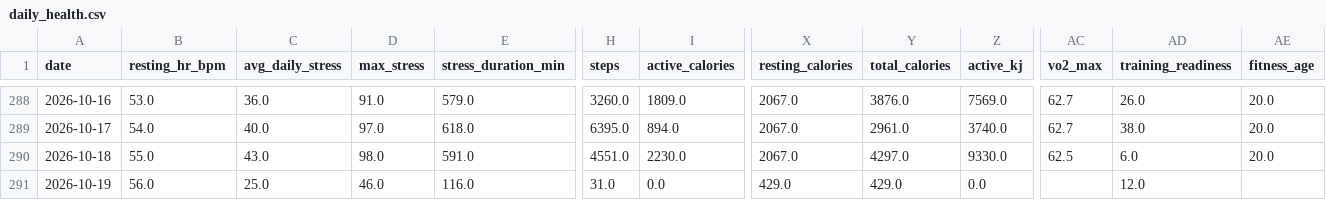
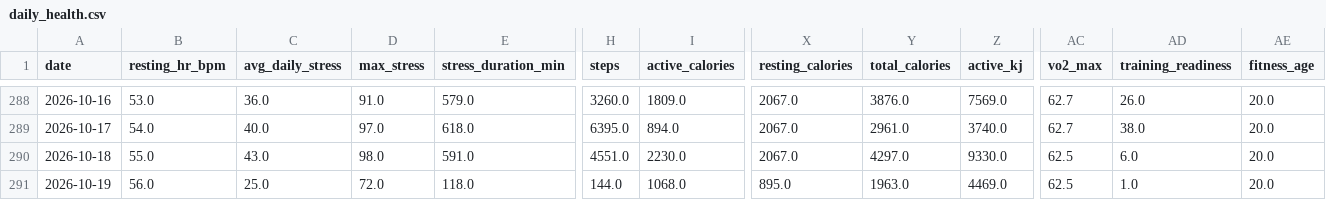
Before and after one commit to esquiremurphington/training-data, a CSV file: daily_health.csv, drawn as a sheet; only a part is shown, gaps mark what is left out; the diff names each change by its address in the sheet, - before the commit and + after, or states it on an @@ line.

Commit message:
sync Daily Health — 2026-10-19 05:00 UTC

```diff
--- a/daily_health.csv
+++ b/daily_health.csv
-D291 (max_stress): 46.0
+D291 (max_stress): 72.0
-E291 (stress_duration_min): 116.0
+E291 (stress_duration_min): 118.0
-H291 (steps): 31.0
+H291 (steps): 144.0
-I291 (active_calories): 0.0
+I291 (active_calories): 1068.0
-X291 (resting_calories): 429.0
+X291 (resting_calories): 895.0
-Y291 (total_calories): 429.0
+Y291 (total_calories): 1963.0
-Z291 (active_kj): 0.0
+Z291 (active_kj): 4469.0
-AC291 (vo2_max): (empty)
+AC291 (vo2_max): 62.5
-AD291 (training_readiness): 12.0
+AD291 (training_readiness): 1.0
-AE291 (fitness_age): (empty)
+AE291 (fitness_age): 20.0
```
